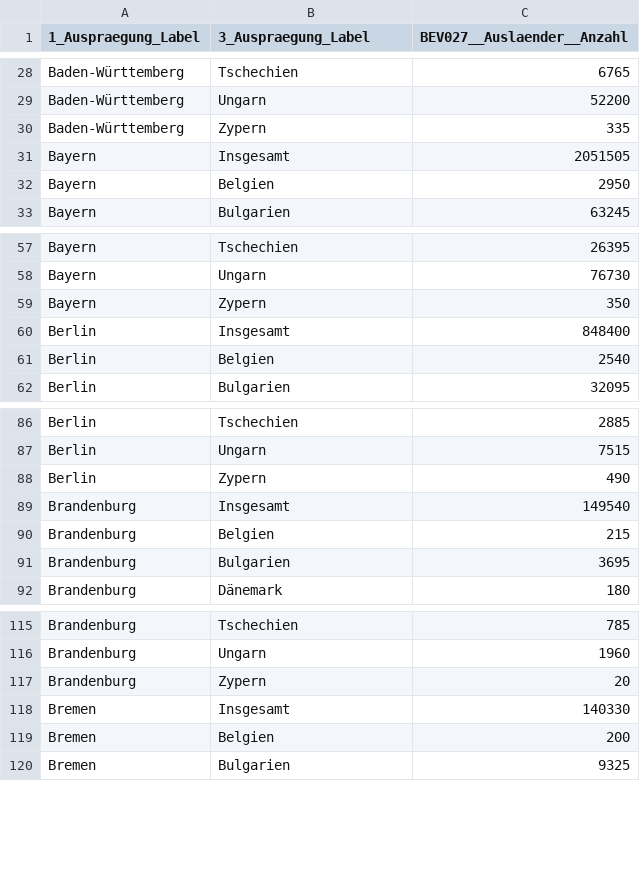
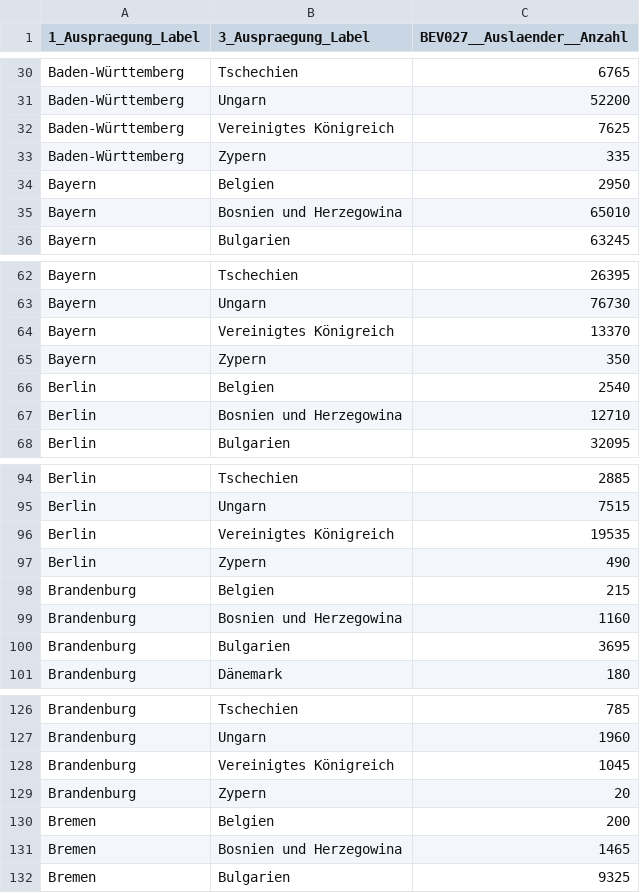
Before and after one commit to Alvaroguijarro97/ML_Group_Project, a CSV file: data/EU_12521-0021_flat.csv, drawn as a sheet; only a part is shown, gaps mark what is left out; the diff covers the shown part only.

Commit message:
adding more countries to foreign population data set

```diff
--- a/data/EU_12521-0021_flat.csv
+++ b/data/EU_12521-0021_flat.csv
@@ -29,5 +31,6 @@
 "Baden-Württemberg","Ungarn","52200"
+"Baden-Württemberg","Vereinigtes Königreich","7625"
 "Baden-Württemberg","Zypern","335"
-"Bayern","Insgesamt","2051505"
 "Bayern","Belgien","2950"
+"Bayern","Bosnien und Herzegowina","65010"
 "Bayern","Bulgarien","63245"
@@ -58,5 +63,6 @@
 "Bayern","Ungarn","76730"
+"Bayern","Vereinigtes Königreich","13370"
 "Bayern","Zypern","350"
-"Berlin","Insgesamt","848400"
 "Berlin","Belgien","2540"
+"Berlin","Bosnien und Herzegowina","12710"
 "Berlin","Bulgarien","32095"
@@ -87,5 +95,6 @@
 "Berlin","Ungarn","7515"
+"Berlin","Vereinigtes Königreich","19535"
 "Berlin","Zypern","490"
-"Brandenburg","Insgesamt","149540"
 "Brandenburg","Belgien","215"
+"Brandenburg","Bosnien und Herzegowina","1160"
 "Brandenburg","Bulgarien","3695"
@@ -116,5 +127,6 @@
 "Brandenburg","Ungarn","1960"
+"Brandenburg","Vereinigtes Königreich","1045"
 "Brandenburg","Zypern","20"
-"Bremen","Insgesamt","140330"
 "Bremen","Belgien","200"
+"Bremen","Bosnien und Herzegowina","1465"
 "Bremen","Bulgarien","9325"
```
Also changed, not shown: 40 added rows and 40 moved rows elsewhere in this file, 2 other files.
